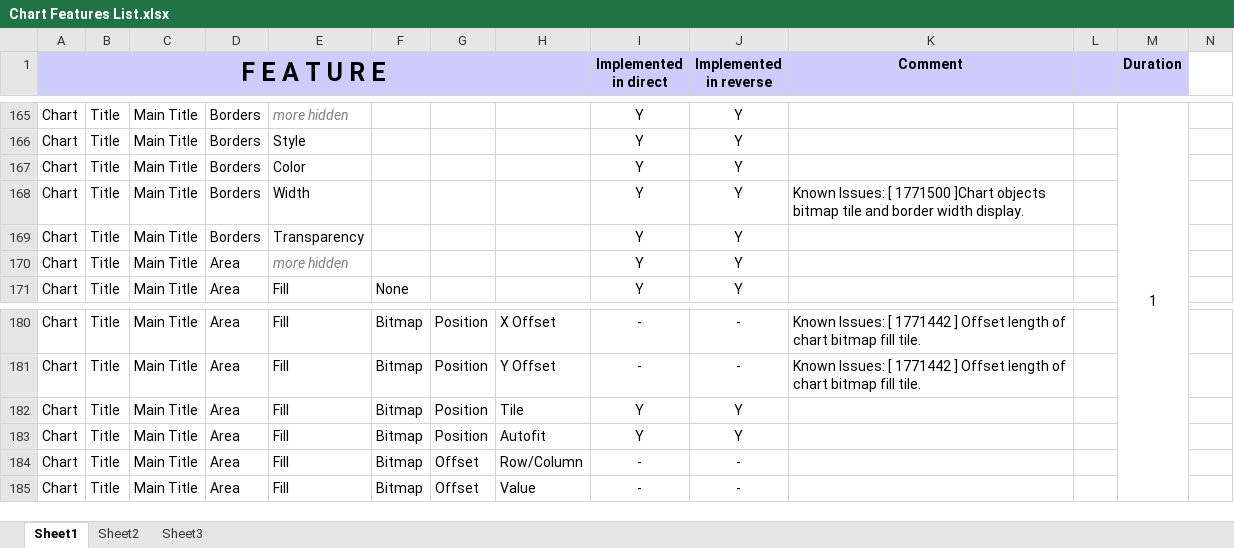
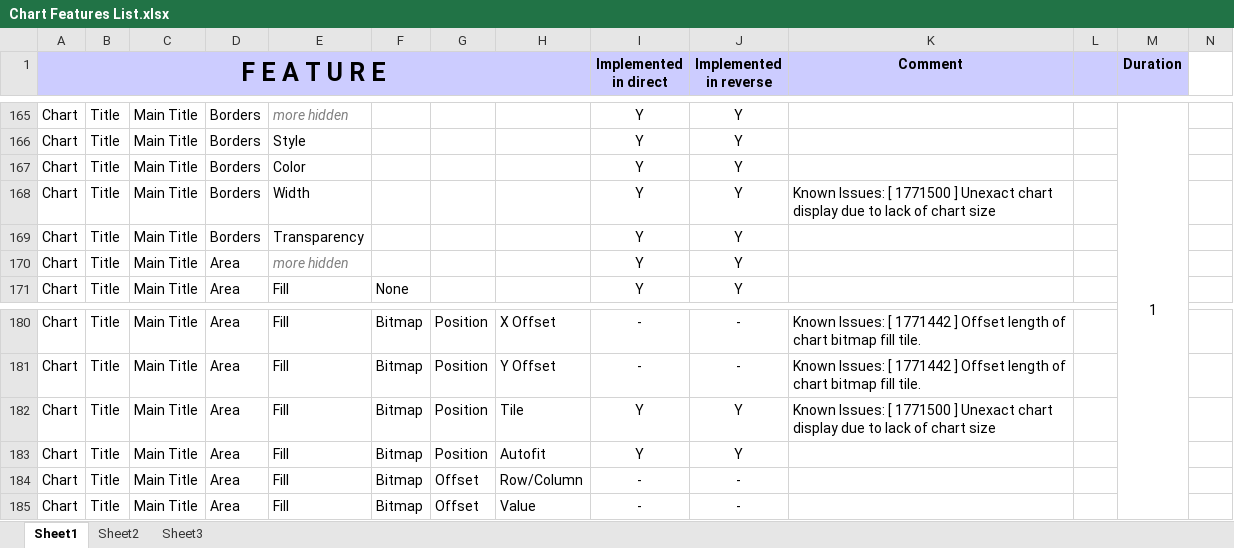
Before and after one commit to svn2github/zlib123, an Excel workbook: docs/Developer documentation/Chart Features List.xlsx, sheet Sheet1, drawn as a sheet; only a part is shown, gaps mark what is left out; values as stored, in another font and other column widths than the file's, no borders; conditional formats not drawn; the diff covers the shown part only; the diff names each change by its address in the sheet, - before the commit and + after, or states it on an @@ line.

```diff
--- a/docs/Developer documentation/Chart Features List.xlsx (sheet Sheet1)
+++ b/docs/Developer documentation/Chart Features List.xlsx (sheet Sheet1)
-K168 (Comment): …[ 1771500 ]Chart objects bitmap tile and border width display.
+K168 (Comment): …[ 1771500 ] Unexact chart display due to lack of chart size
-K182 (Comment): (empty)
+K182 (Comment): Known Issues: [ 1771500 ] Unexact chart display due to lack of chart size
```
Also changed, not shown: 28 edited cells elsewhere in this sheet, 4 other files.
